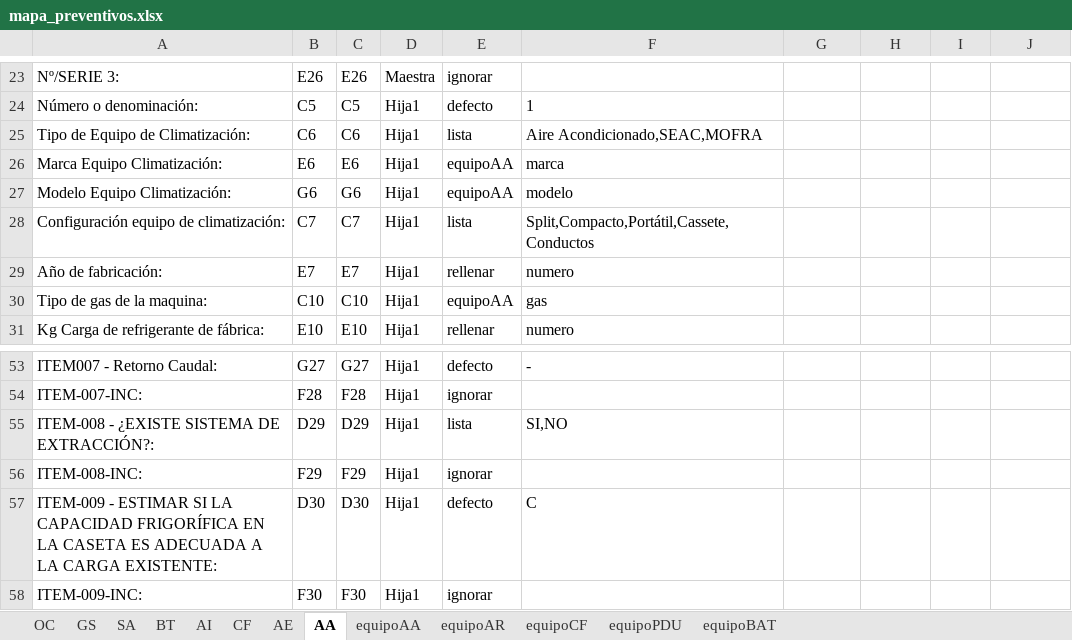
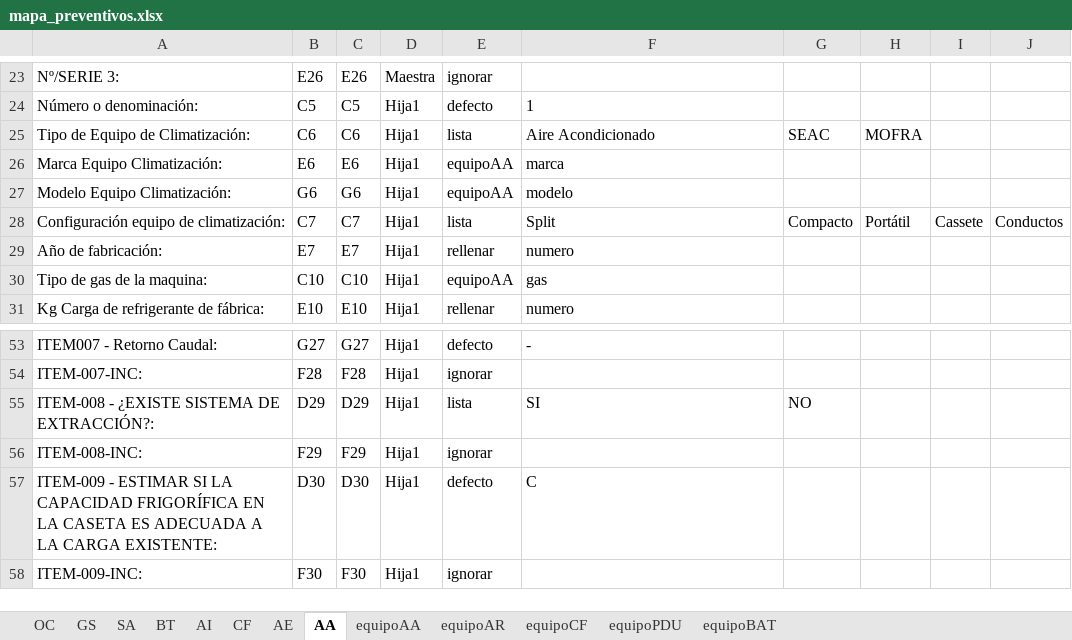
Before and after one commit to JonTelcant/preventivos, an Excel workbook: mapa_preventivos.xlsx, sheet AA, drawn as a sheet; only a part is shown, gaps mark what is left out; values as stored, in another font and other column widths than the file's, no borders; the diff names each change by its address in the sheet, - before the commit and + after, or states it on an @@ line.

```diff
--- a/mapa_preventivos.xlsx (sheet AA)
+++ b/mapa_preventivos.xlsx (sheet AA)
-F25: Aire Acondicionado,SEAC,MOFRA
+F25: Aire Acondicionado
-G25: (empty)
+G25: SEAC
-H25: (empty)
+H25: MOFRA
-F28: Split,Compacto,Portátil,Cassete,Conductos
+F28: Split
-G28: (empty)
+G28: Compacto
-H28: (empty)
+H28: Portátil
-I28: (empty)
+I28: Cassete
-J28: (empty)
+J28: Conductos
-F55: SI,NO
+F55: SI
-G55: (empty)
+G55: NO
```
Also changed, not shown: sheet AI, sheet OC, sheet BT, sheet CF.
